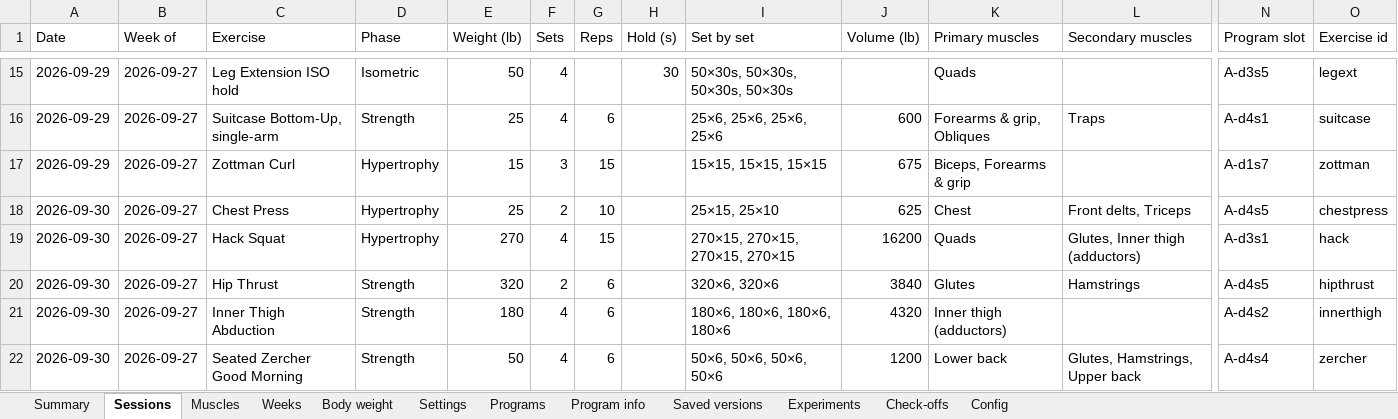
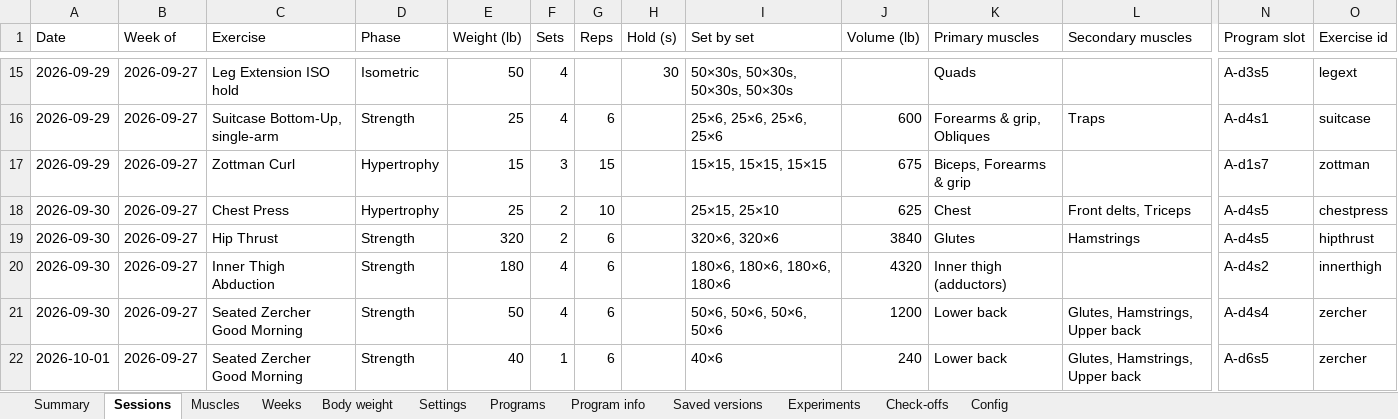
Before and after one commit to jacgit18/iron-log, an Excel workbook: iron-log.xlsx, sheet Sessions, drawn as a sheet; only a part is shown, gaps mark what is left out; the shorter side is filled out with more unchanged rows; values as stored, in another font and other column widths than the file's, no borders; rows hold the shown columns only; the diff covers the shown part only; the diff names each change by its address in the sheet, - before the commit and + after, or states it on an @@ line.

```diff
--- a/iron-log.xlsx (sheet Sessions)
+++ b/iron-log.xlsx (sheet Sessions)
-row 19: 2026-09-30 | 2026-09-27 | Hack Squat | Hypertrophy | 270 | 4 | 15 |  | 270×15, 270×15, 270×15, 270×15 | 16200 | Quads | Glutes, Inner thigh (adductors) | A-d3s1 | hack
```
Also changed, not shown: 4 removed rows and 1 edited cell elsewhere in this sheet, sheet Muscles, sheet Programs, sheet Summary, sheet Settings, sheet Weeks, sheet Config, 1 other file.
